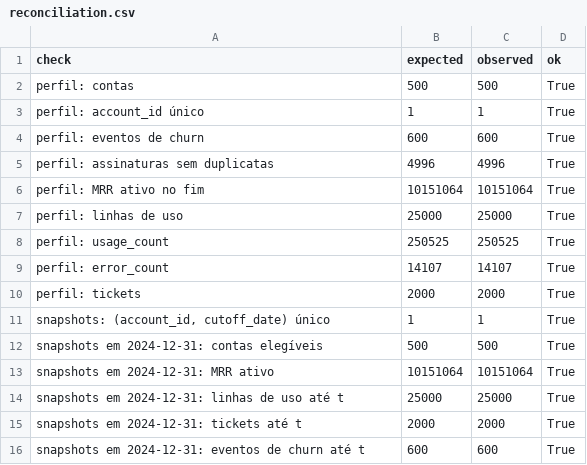
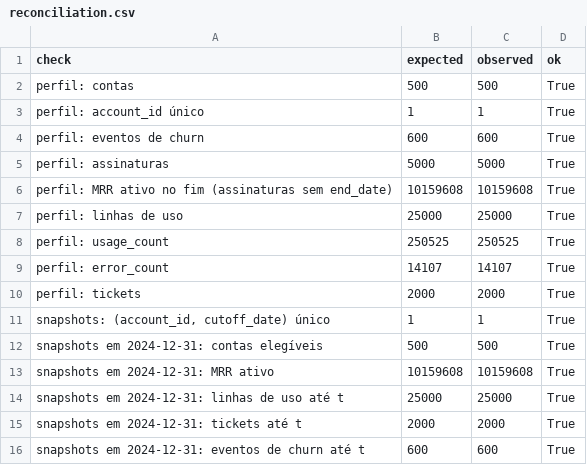
Before and after one commit to DavidGrinber/ai-master-challenge, a CSV file: submissions/david-grinberg/solution/outputs/analytic_base/reconciliation.csv, drawn as a sheet.

```diff
--- a/submissions/david-grinberg/solution/outputs/analytic_base/reconciliation.csv
+++ b/submissions/david-grinberg/solution/outputs/analytic_base/reconciliation.csv
@@ -4,4 +4,4 @@ perfil: account_id único,1,1,True
 perfil: eventos de churn,600,600,True
-perfil: assinaturas sem duplicatas,4996,4996,True
-perfil: MRR ativo no fim,10151064,10151064,True
+perfil: assinaturas,5000,5000,True
+perfil: MRR ativo no fim (assinaturas sem end_date),10159608,10159608,True
 perfil: linhas de uso,25000,25000,True
@@ -12,3 +12,3 @@ perfil: tickets,2000,2000,True
 snapshots em 2024-12-31: contas elegíveis,500,500,True
-snapshots em 2024-12-31: MRR ativo,10151064,10151064,True
+snapshots em 2024-12-31: MRR ativo,10159608,10159608,True
 snapshots em 2024-12-31: linhas de uso até t,25000,25000,True
```
Also changed, not shown: submissions/david-grinberg/process-log/evidence-index.csv, submissions/david-grinberg/process-log/time-log.csv, 15 other files.
